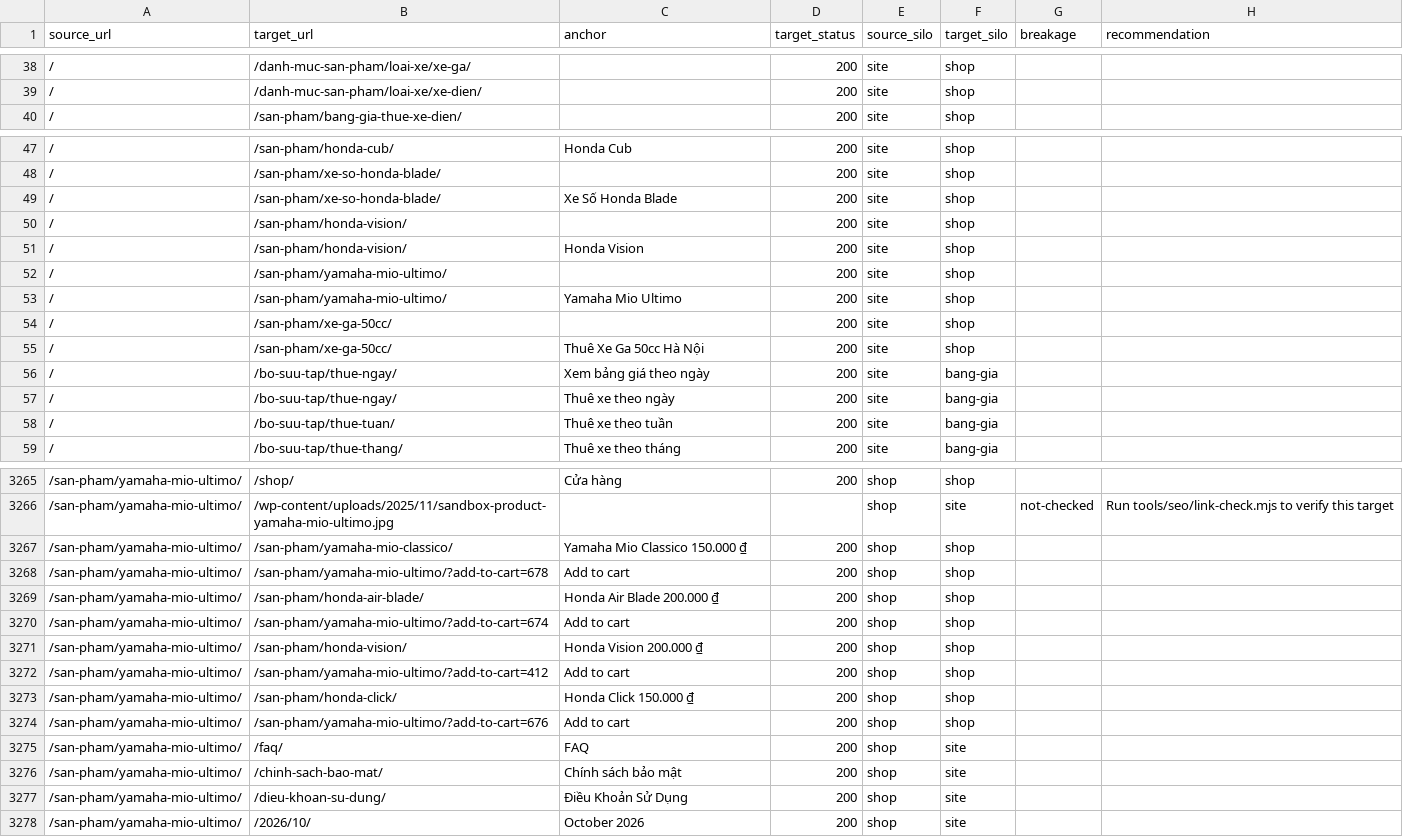
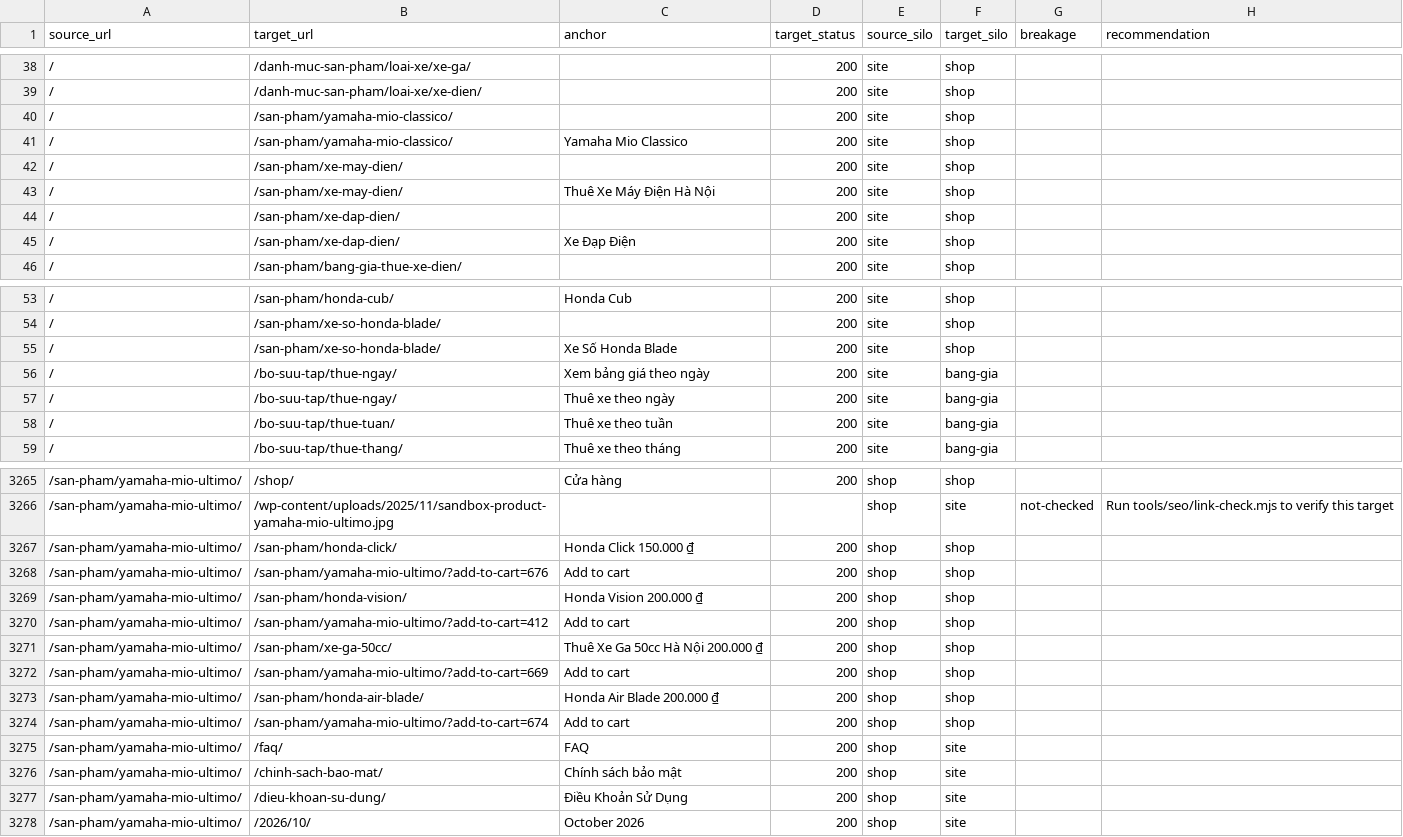
Before and after one commit to thuexemayhanoi/theme, a CSV file: reports/internal-links.csv, drawn as a sheet; only a part is shown, gaps mark what is left out; the diff covers the shown part only.

```diff
--- a/reports/internal-links.csv
+++ b/reports/internal-links.csv
@@ -39,2 +39,8 @@ source_url,target_url,anchor,target_status,source_silo,target_silo,breakage,reco
 /,/danh-muc-san-pham/loai-xe/xe-dien/,,200,site,shop,,
+/,/san-pham/yamaha-mio-classico/,,200,site,shop,,
+/,/san-pham/yamaha-mio-classico/,Yamaha Mio Classico,200,site,shop,,
+/,/san-pham/xe-may-dien/,,200,site,shop,,
+/,/san-pham/xe-may-dien/,Thuê Xe Máy Điện Hà Nội,200,site,shop,,
+/,/san-pham/xe-dap-dien/,,200,site,shop,,
+/,/san-pham/xe-dap-dien/,Xe Đạp Điện,200,site,shop,,
 /,/san-pham/bang-gia-thue-xe-dien/,,200,site,shop,,
@@ -49,8 +55,2 @@ source_url,target_url,anchor,target_status,source_silo,target_silo,breakage,reco
 /,/san-pham/xe-so-honda-blade/,Xe Số Honda Blade,200,site,shop,,
-/,/san-pham/honda-vision/,,200,site,shop,,
-/,/san-pham/honda-vision/,Honda Vision,200,site,shop,,
-/,/san-pham/yamaha-mio-ultimo/,,200,site,shop,,
-/,/san-pham/yamaha-mio-ultimo/,Yamaha Mio Ultimo,200,site,shop,,
-/,/san-pham/xe-ga-50cc/,,200,site,shop,,
-/,/san-pham/xe-ga-50cc/,Thuê Xe Ga 50cc Hà Nội,200,site,shop,,
 /,/bo-suu-tap/thue-ngay/,Xem bảng giá theo ngày,200,site,bang-gia,,
@@ -3266,10 +3266,10 @@ source_url,target_url,anchor,target_status,source_silo,target_silo,breakage,reco
 /san-pham/yamaha-mio-ultimo/,/wp-content/uploads/2025/11/sandbox-product-yamaha-mio-ultimo.jpg,,,shop,site,not-checked,Run tools/seo/link-check.mjs to verify this target
-/san-pham/yamaha-mio-ultimo/,/san-pham/yamaha-mio-classico/,Yamaha Mio Classico 150.000 ₫,200,shop,shop,,
-/san-pham/yamaha-mio-ultimo/,/san-pham/yamaha-mio-ultimo/?add-to-cart=678,Add to cart,200,shop,shop,,
-/san-pham/yamaha-mio-ultimo/,/san-pham/honda-air-blade/,Honda Air Blade 200.000 ₫,200,shop,shop,,
-/san-pham/yamaha-mio-ultimo/,/san-pham/yamaha-mio-ultimo/?add-to-cart=674,Add to cart,200,shop,shop,,
-/san-pham/yamaha-mio-ultimo/,/san-pham/honda-vision/,Honda Vision 200.000 ₫,200,shop,shop,,
-/san-pham/yamaha-mio-ultimo/,/san-pham/yamaha-mio-ultimo/?add-to-cart=412,Add to cart,200,shop,shop,,
 /san-pham/yamaha-mio-ultimo/,/san-pham/honda-click/,Honda Click 150.000 ₫,200,shop,shop,,
 /san-pham/yamaha-mio-ultimo/,/san-pham/yamaha-mio-ultimo/?add-to-cart=676,Add to cart,200,shop,shop,,
+/san-pham/yamaha-mio-ultimo/,/san-pham/honda-vision/,Honda Vision 200.000 ₫,200,shop,shop,,
+/san-pham/yamaha-mio-ultimo/,/san-pham/yamaha-mio-ultimo/?add-to-cart=412,Add to cart,200,shop,shop,,
+/san-pham/yamaha-mio-ultimo/,/san-pham/xe-ga-50cc/,Thuê Xe Ga 50cc Hà Nội 200.000 ₫,200,shop,shop,,
+/san-pham/yamaha-mio-ultimo/,/san-pham/yamaha-mio-ultimo/?add-to-cart=669,Add to cart,200,shop,shop,,
+/san-pham/yamaha-mio-ultimo/,/san-pham/honda-air-blade/,Honda Air Blade 200.000 ₫,200,shop,shop,,
+/san-pham/yamaha-mio-ultimo/,/san-pham/yamaha-mio-ultimo/?add-to-cart=674,Add to cart,200,shop,shop,,
 /san-pham/yamaha-mio-ultimo/,/faq/,FAQ,200,shop,site,,
```
Also changed, not shown: 6 added rows, 6 removed rows, 22 moved rows and 3 edited cells elsewhere in this file, 42 other files.
